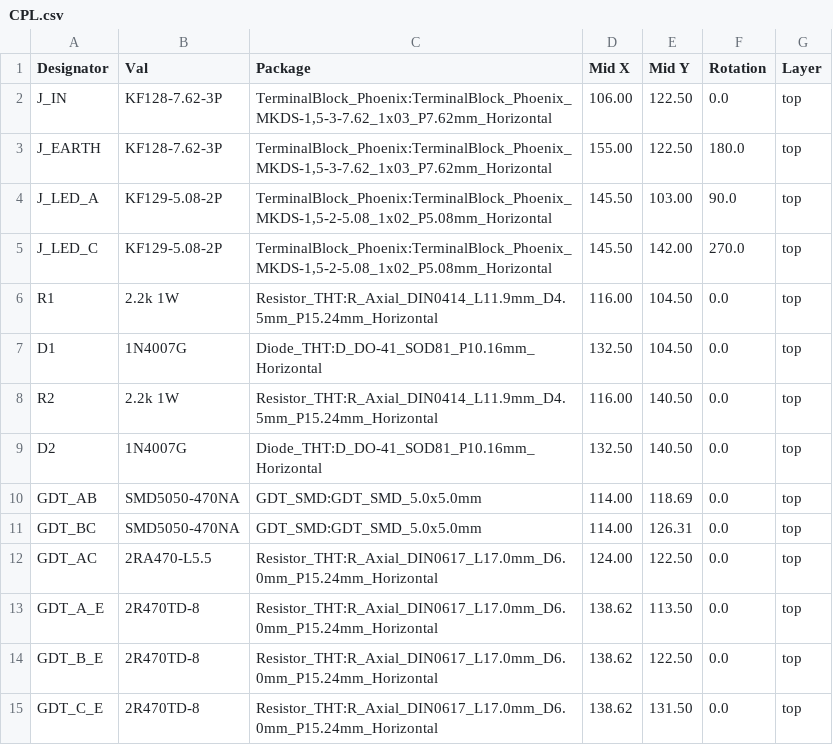
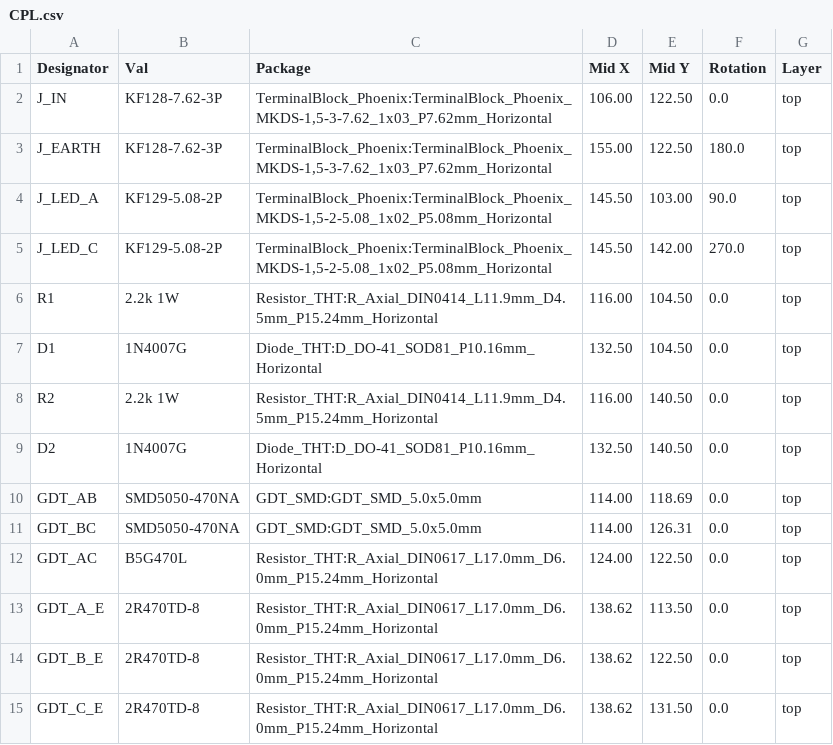
Before and after one commit to markshuttle/dogfence-pcb, a CSV file: pcb/CPL.csv, drawn as a sheet.

```diff
--- a/pcb/CPL.csv
+++ b/pcb/CPL.csv
@@ -11,3 +11,3 @@ GDT_AB,"SMD5050-470NA","GDT_SMD:GDT_SMD_5.0x5.0mm",114.00,118.69,0.0,top
 GDT_BC,"SMD5050-470NA","GDT_SMD:GDT_SMD_5.0x5.0mm",114.00,126.31,0.0,top
-GDT_AC,"2RA470-L5.5","Resistor_THT:R_Axial_DIN0617_L17.0mm_D6.0mm_P15.24mm_Horizontal",124.00,122.50,0.0,top
+GDT_AC,"B5G470L","Resistor_THT:R_Axial_DIN0617_L17.0mm_D6.0mm_P15.24mm_Horizontal",124.00,122.50,0.0,top
 GDT_A_E,"2R470TD-8","Resistor_THT:R_Axial_DIN0617_L17.0mm_D6.0mm_P15.24mm_Horizontal",138.62,113.50,0.0,top
```
Also changed, not shown: pcb/BOM.csv, 6 other files.
